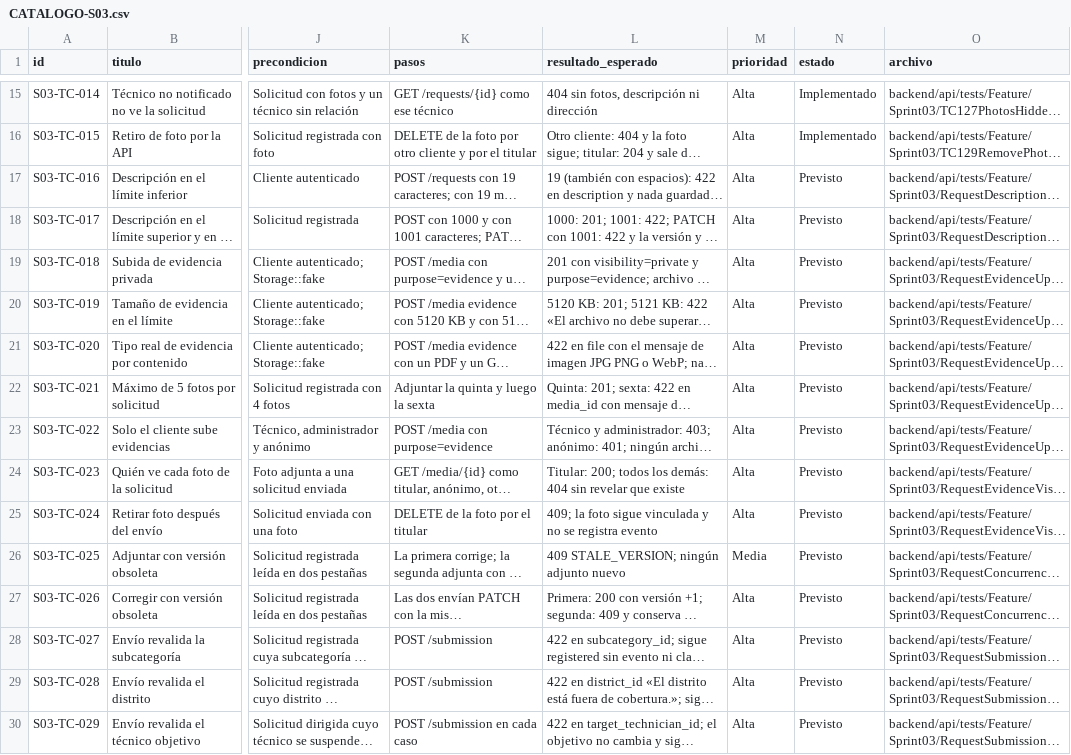
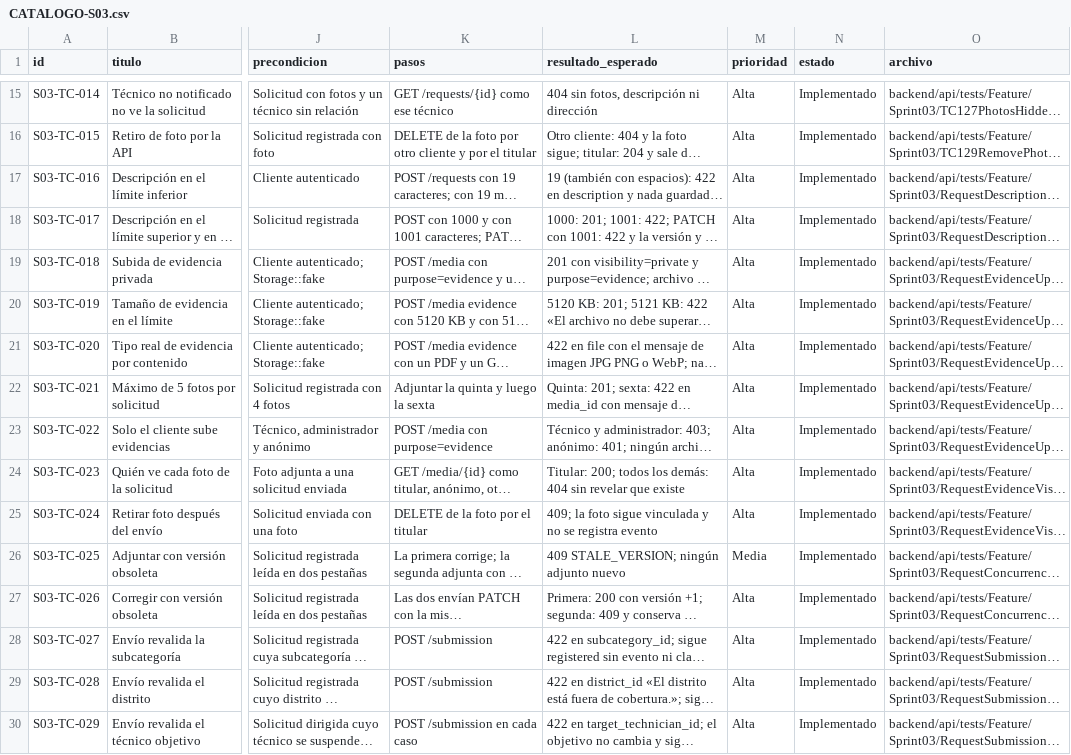
Before and after one commit to grupopruebas41/TecnicoYA-Huancayo, a CSV file: docs/documentacion/plan-pruebas-v3/sprint-03/CATALOGO-S03.csv, drawn as a sheet; only a part is shown, gaps mark what is left out; long unchanged cells end in …; the diff covers the shown part only; the diff names each change by its address in the sheet, - before the commit and + after, or states it on an @@ line.

```diff
--- a/docs/documentacion/plan-pruebas-v3/sprint-03/CATALOGO-S03.csv
+++ b/docs/documentacion/plan-pruebas-v3/sprint-03/CATALOGO-S03.csv
-N17:N30 (estado): Previsto
+N17:N30 (estado): Implementado
```
Also changed, not shown: 22 edited cells elsewhere in this file, 5 other files.
